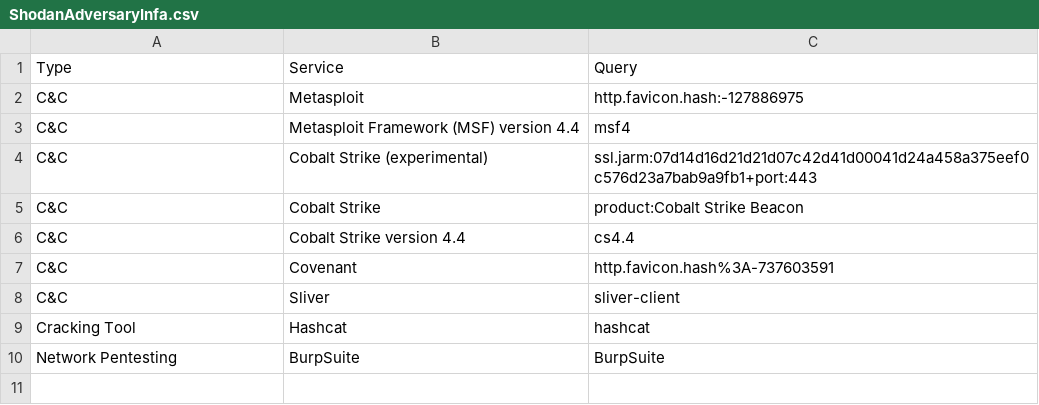
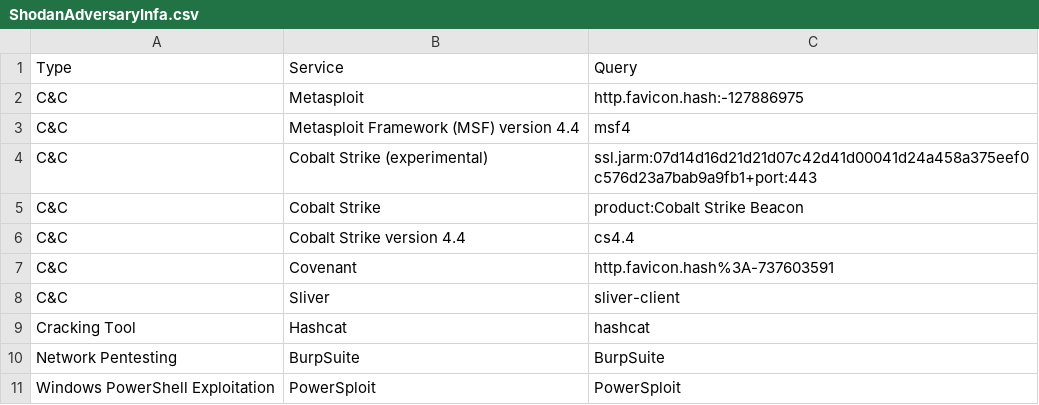
Before and after one commit to BushidoUK/OSINT-SearchOperators, a CSV file: ShodanAdversaryInfa.csv, drawn as a sheet.

Commit message:
Update ShodanAdversaryInfa.csv

```diff
--- a/ShodanAdversaryInfa.csv
+++ b/ShodanAdversaryInfa.csv
@@ -10 +10,2 @@ Cracking Tool,Hashcat,hashcat
 Network Pentesting,BurpSuite,BurpSuite
+Windows PowerShell Exploitation,PowerSploit,PowerSploit
```
